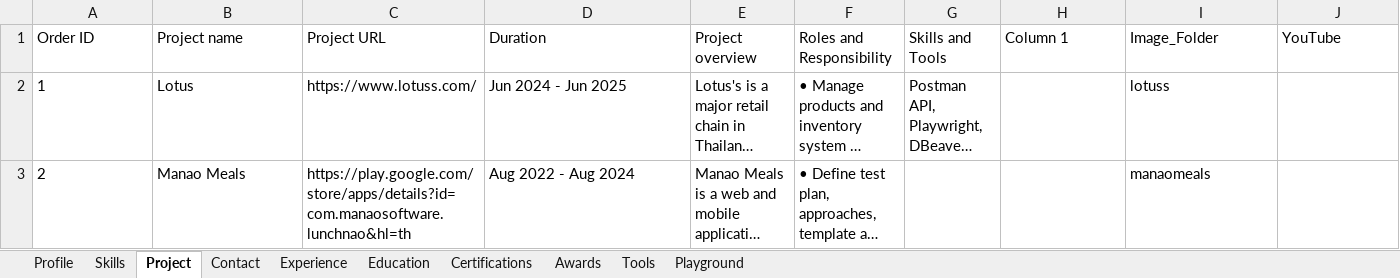
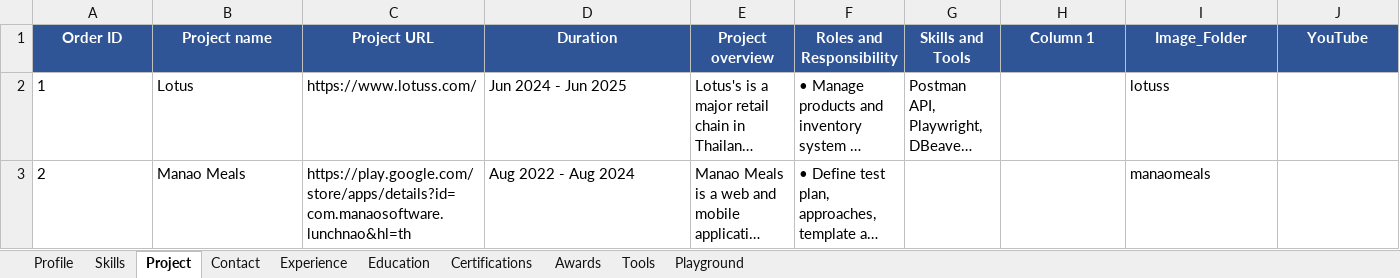
Before and after one commit to mongoemon/monwork, an Excel workbook: data.xlsx, sheet Project, drawn as a sheet; only a part is shown; long unchanged cells end in …; values as stored, in another font and other column widths than the file's, no borders; the diff covers the shown part only; the diff names each change by its address in the sheet, - before the commit and + after, or states it on an @@ line.

```diff
--- a/data.xlsx (sheet Project)
+++ b/data.xlsx (sheet Project)
@@ A1:J1 fill: none → #2F5597, bold: off → on, text colour: black → #FFFFFF, alignment: left → center @@
```
Also changed, not shown: cell formats elsewhere in this sheet, sheet Profile, sheet Playground, sheet Experience, sheet Skills, sheet Contact, sheet Awards, 3 more sheets, 4 other files.
